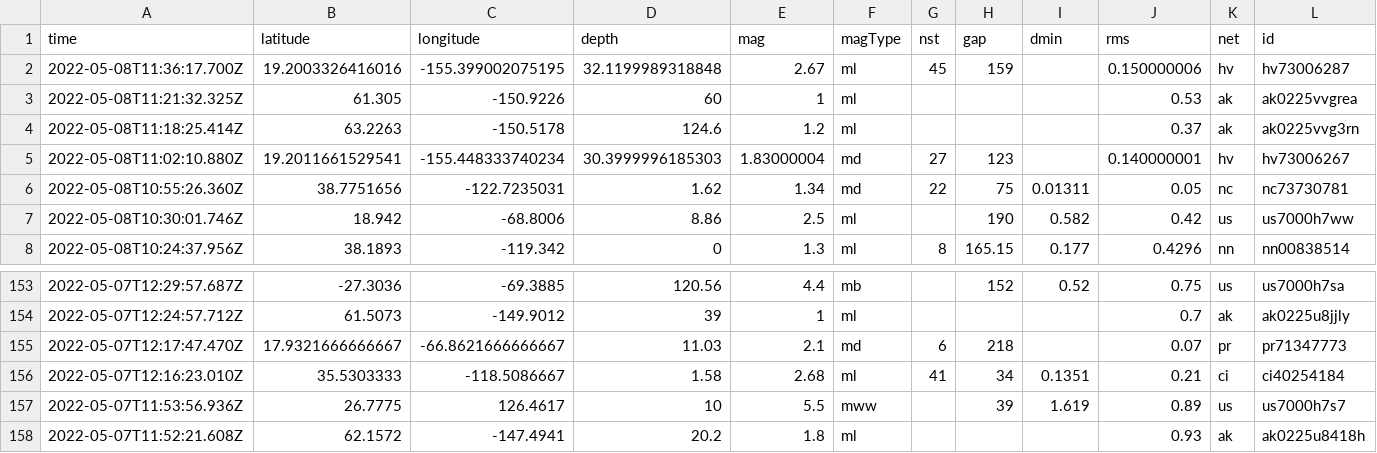
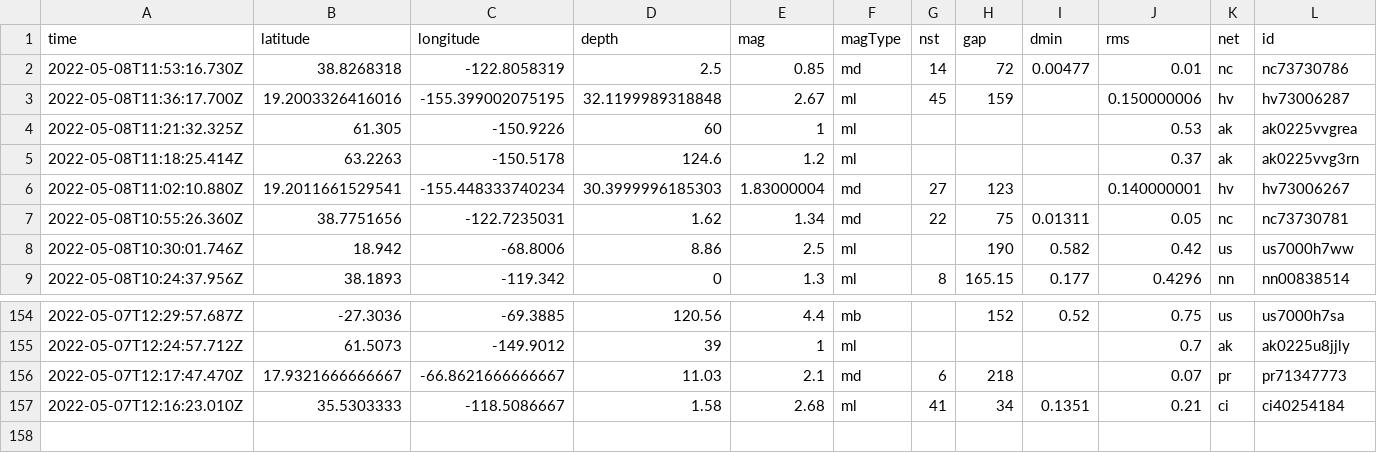
Before and after one commit to lizmurray3/my-data-robot, a CSV file: usgs_current.csv, drawn as a sheet; only a part is shown, gaps mark what is left out; removed rows and columns are numbered as before the commit, all else as after; rows hold the shown columns only; the diff names each change by its address in the sheet, - before the commit and + after, or states it on an @@ line.

```diff
--- a/usgs_current.csv
+++ b/usgs_current.csv
+row 2: 2022-05-08T11:53:16.730Z | 38.8268318 | -122.8058319 | 2.5 | 0.85 | md | 14 | 72 | 0.00477 | 0.01 | nc | nc73730786
-row 157: 2022-05-07T11:53:56.936Z | 26.7775 | 126.4617 | 10 | 5.5 | mww |  | 39 | 1.619 | 0.89 | us | us7000h7s7
-row 158: 2022-05-07T11:52:21.608Z | 62.1572 | -147.4941 | 20.2 | 1.8 | ml |  |  |  | 0.93 | ak | ak0225u8418h
```
